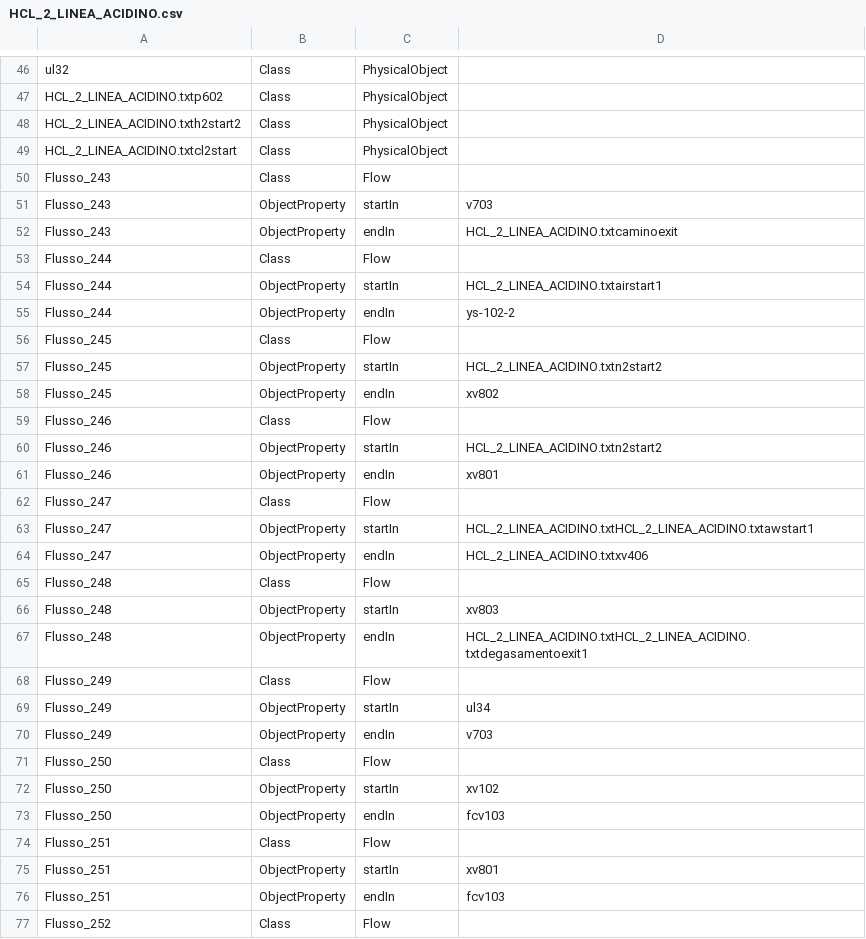
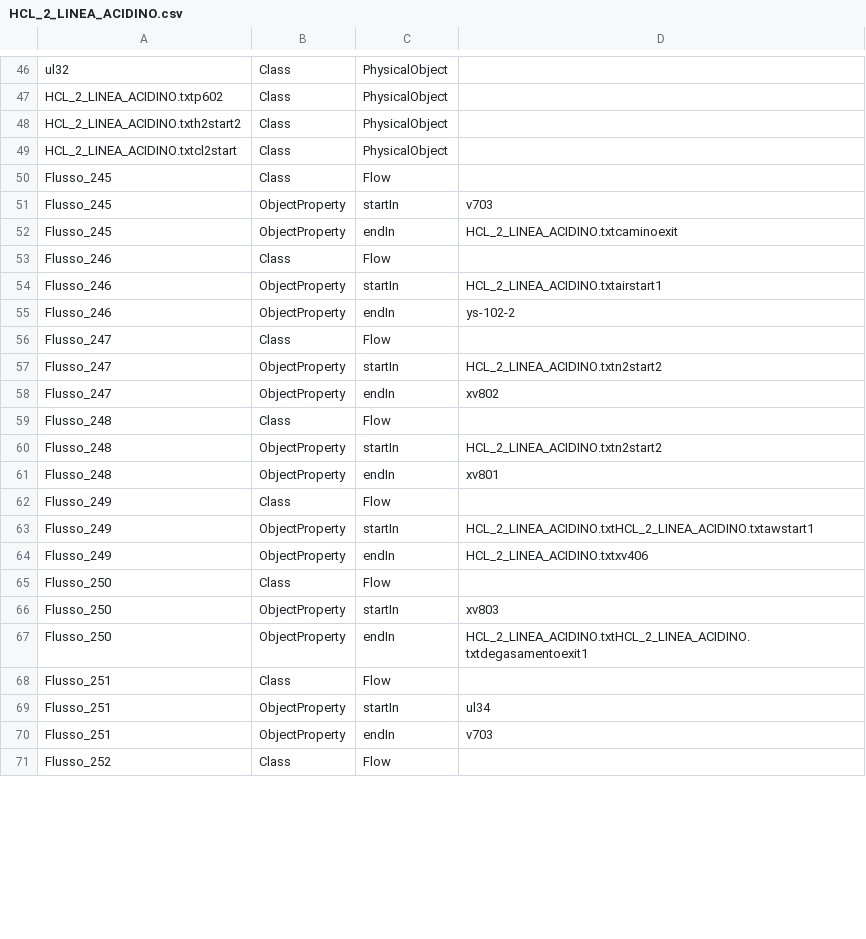
Before and after one commit to niccolocorsani/project-tesi-dockercompose, a CSV file: my-spring-project/all_csv/HCL_2_LINEA_ACIDINO.csv, drawn as a sheet; only a part is shown, gaps mark what is left out; the diff covers the shown part only.

```diff
--- a/my-spring-project/all_csv/HCL_2_LINEA_ACIDINO.csv
+++ b/my-spring-project/all_csv/HCL_2_LINEA_ACIDINO.csv
@@ -49,29 +49,23 @@ HCL_2_LINEA_ACIDINO.txth2start2;Class;PhysicalObject;
 HCL_2_LINEA_ACIDINO.txtcl2start;Class;PhysicalObject;
-Flusso_243;Class;Flow;
-Flusso_243;ObjectProperty;startIn;v703
-Flusso_243;ObjectProperty;endIn;HCL_2_LINEA_ACIDINO.txtcaminoexit
-Flusso_244;Class;Flow;
-Flusso_244;ObjectProperty;startIn;HCL_2_LINEA_ACIDINO.txtairstart1
-Flusso_244;ObjectProperty;endIn;ys-102-2
 Flusso_245;Class;Flow;
-Flusso_245;ObjectProperty;startIn;HCL_2_LINEA_ACIDINO.txtn2start2
-Flusso_245;ObjectProperty;endIn;xv802
+Flusso_245;ObjectProperty;startIn;v703
+Flusso_245;ObjectProperty;endIn;HCL_2_LINEA_ACIDINO.txtcaminoexit
 Flusso_246;Class;Flow;
-Flusso_246;ObjectProperty;startIn;HCL_2_LINEA_ACIDINO.txtn2start2
-Flusso_246;ObjectProperty;endIn;xv801
+Flusso_246;ObjectProperty;startIn;HCL_2_LINEA_ACIDINO.txtairstart1
+Flusso_246;ObjectProperty;endIn;ys-102-2
 Flusso_247;Class;Flow;
-Flusso_247;ObjectProperty;startIn;HCL_2_LINEA_ACIDINO.txtHCL_2_LINEA_ACIDINO.txtawstart1
-Flusso_247;ObjectProperty;endIn;HCL_2_LINEA_ACIDINO.txtxv406
+Flusso_247;ObjectProperty;startIn;HCL_2_LINEA_ACIDINO.txtn2start2
+Flusso_247;ObjectProperty;endIn;xv802
 Flusso_248;Class;Flow;
-Flusso_248;ObjectProperty;startIn;xv803
-Flusso_248;ObjectProperty;endIn;HCL_2_LINEA_ACIDINO.txtHCL_2_LINEA_ACIDINO.txtdegasamentoexit1
+Flusso_248;ObjectProperty;startIn;HCL_2_LINEA_ACIDINO.txtn2start2
+Flusso_248;ObjectProperty;endIn;xv801
 Flusso_249;Class;Flow;
-Flusso_249;ObjectProperty;startIn;ul34
-Flusso_249;ObjectProperty;endIn;v703
+Flusso_249;ObjectProperty;startIn;HCL_2_LINEA_ACIDINO.txtHCL_2_LINEA_ACIDINO.txtawstart1
+Flusso_249;ObjectProperty;endIn;HCL_2_LINEA_ACIDINO.txtxv406
 Flusso_250;Class;Flow;
-Flusso_250;ObjectProperty;startIn;xv102
-Flusso_250;ObjectProperty;endIn;fcv103
+Flusso_250;ObjectProperty;startIn;xv803
+Flusso_250;ObjectProperty;endIn;HCL_2_LINEA_ACIDINO.txtHCL_2_LINEA_ACIDINO.txtdegasamentoexit1
 Flusso_251;Class;Flow;
-Flusso_251;ObjectProperty;startIn;xv801
-Flusso_251;ObjectProperty;endIn;fcv103
+Flusso_251;ObjectProperty;startIn;ul34
+Flusso_251;ObjectProperty;endIn;v703
 Flusso_252;Class;Flow;
```
Also changed, not shown: 22 added rows and 79 edited cells elsewhere in this file, my-spring-project/all_csv/CARICO_FERRICO_FERROSO.csv, my-spring-project/all_csv/FERRICO_FERROSO_CLORO_FERRO.csv, 26 other files.
